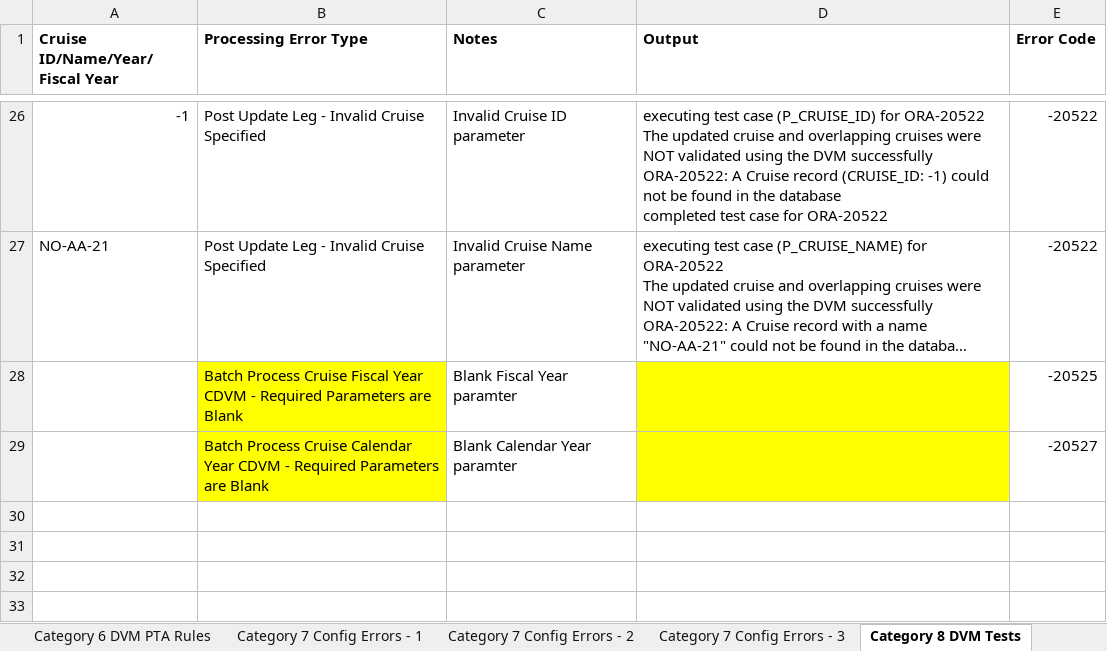
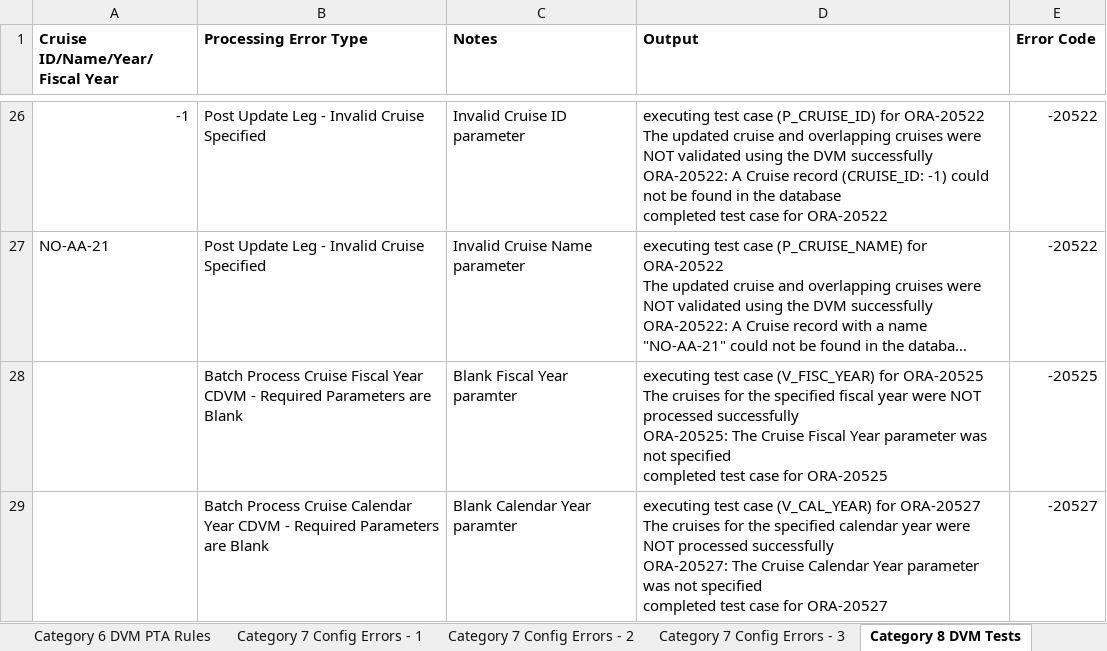
Before and after one commit to noaa-pifsc/Centralized-Cruise-Database, an Excel workbook: docs/packages/CDVM/test_cases/CDVM Test Cases.xlsx, sheet Category 8 DVM Tests, drawn as a sheet; only a part is shown, gaps mark what is left out; long unchanged cells end in …; values as stored, in another font and other column widths than the file's, no borders; ↵ is a line break in a cell; the diff names each change by its address in the sheet, - before the commit and + after, or states it on an @@ line.

Commit message:
Fixed an consistency issue with the error codes

```diff
--- a/docs/packages/CDVM/test_cases/CDVM Test Cases.xlsx (sheet Category 8 DVM Tests)
+++ b/docs/packages/CDVM/test_cases/CDVM Test Cases.xlsx (sheet Category 8 DVM Tests)
-B28:B29 fill: #FFFF00
+B28:B29 fill: none
-D28 (Output): (empty)
+D28 (Output): executing test case (V_FISC_YEAR) for ORA-20525 ↵ The cruises for the specified fiscal year were NOT processed successfully ↵ ORA-20525: The Cruise Fiscal Year parameter was not specified ↵ completed test case for ORA-20525
-D28:D29 fill: #FFFF00
+D28:D29 fill: none
-D29 (Output): (empty)
+D29 (Output): executing test case (V_CAL_YEAR) for ORA-20527 ↵ The cruises for the specified calendar year were NOT processed successfully ↵ ORA-20527: The Cruise Calendar Year parameter was not specified ↵ completed test case for ORA-20527
```
Also changed, not shown: 3 other files.
